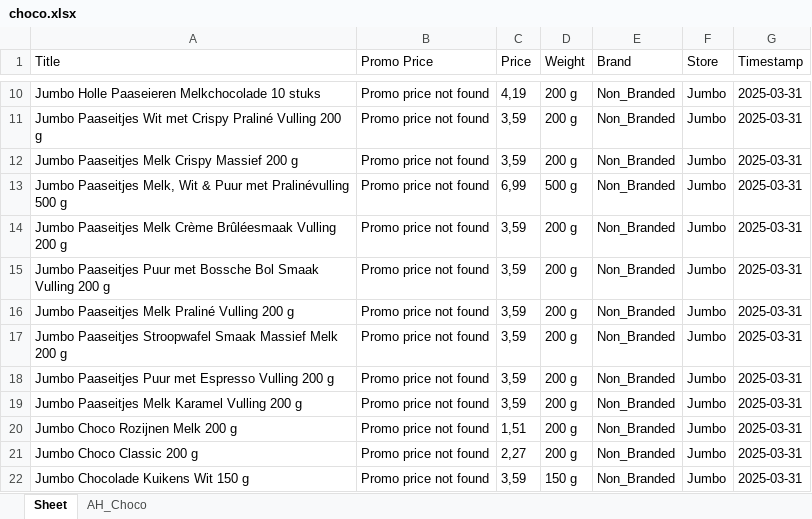
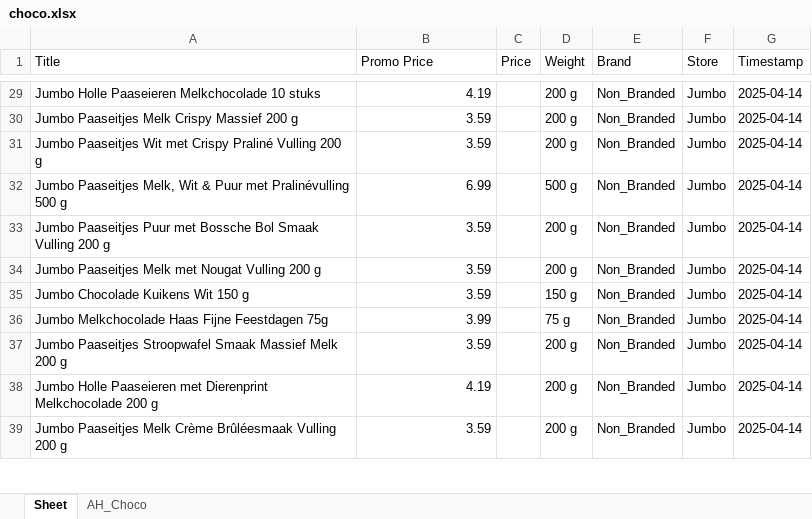
Before and after one commit to wweijs/MOScraper, an Excel workbook: Web Scraping/choco.xlsx, sheet Sheet, drawn as a sheet; only a part is shown, gaps mark what is left out; values as stored, in another font and other column widths than the file's, no borders; removed rows and columns are numbered as before the commit, all else as after; the diff covers the shown part only; the diff names each change by its address in the sheet, - before the commit and + after, or states it on an @@ line.

```diff
--- a/Web Scraping/choco.xlsx (sheet Sheet)
+++ b/Web Scraping/choco.xlsx (sheet Sheet)
-B29 (Promo Price): Promo price not found
+B29 (Promo Price): 4.19
-C29 (Price): 4,19
+C29 (Price): (empty)
-G29 (Timestamp): 2025-03-31
+G29 (Timestamp): 2025-04-14
-row 11: Jumbo Paaseitjes Wit met Crispy Praliné Vulling 200 g | Promo price not found | 3,59 | 200 g | Non_Branded | Jumbo | 2025-03-31
-B30 (Promo Price): Promo price not found
+B30 (Promo Price): 3.59
-C30 (Price): 3,59
+C30 (Price): (empty)
-G30 (Timestamp): 2025-03-31
+G30 (Timestamp): 2025-04-14
+row 31: Jumbo Paaseitjes Wit met Crispy Praliné Vulling 200 g | 3.59 |  | 200 g | Non_Branded | Jumbo | 2025-04-14
-B32 (Promo Price): Promo price not found
+B32 (Promo Price): 6.99
-C32 (Price): 6,99
+C32 (Price): (empty)
-G32 (Timestamp): 2025-03-31
+G32 (Timestamp): 2025-04-14
-row 14: Jumbo Paaseitjes Melk Crème Brûléesmaak Vulling 200 g | Promo price not found | 3,59 | 200 g | Non_Branded | Jumbo | 2025-03-31
-B33 (Promo Price): Promo price not found
+B33 (Promo Price): 3.59
-C33 (Price): 3,59
+C33 (Price): (empty)
-G33 (Timestamp): 2025-03-31
+G33 (Timestamp): 2025-04-14
-row 16: Jumbo Paaseitjes Melk Praliné Vulling 200 g | Promo price not found | 3,59 | 200 g | Non_Branded | Jumbo | 2025-03-31
-row 17: Jumbo Paaseitjes Stroopwafel Smaak Massief Melk 200 g | Promo price not found | 3,59 | 200 g | Non_Branded | Jumbo | 2025-03-31
-row 18: Jumbo Paaseitjes Puur met Espresso Vulling 200 g | Promo price not found | 3,59 | 200 g | Non_Branded | Jumbo | 2025-03-31
-A34 (Title): Jumbo Paaseitjes Melk Karamel Vulling 200 g
+A34 (Title): Jumbo Paaseitjes Melk met Nougat Vulling 200 g
-B34 (Promo Price): Promo price not found
+B34 (Promo Price): 3.59
-C34 (Price): 3,59
+C34 (Price): (empty)
-G34 (Timestamp): 2025-03-31
+G34 (Timestamp): 2025-04-14
-row 20: Jumbo Choco Rozijnen Melk 200 g | Promo price not found | 1,51 | 200 g | Non_Branded | Jumbo | 2025-03-31
-row 21: Jumbo Choco Classic 200 g | Promo price not found | 2,27 | 200 g | Non_Branded | Jumbo | 2025-03-31
-B35 (Promo Price): Promo price not found
+B35 (Promo Price): 3.59
-C35 (Price): 3,59
+C35 (Price): (empty)
-G35 (Timestamp): 2025-03-31
+G35 (Timestamp): 2025-04-14
+row 36: Jumbo Melkchocolade Haas Fijne Feestdagen 75g | 3.99 |  | 75 g | Non_Branded | Jumbo | 2025-04-14
+row 37: Jumbo Paaseitjes Stroopwafel Smaak Massief Melk 200 g | 3.59 |  | 200 g | Non_Branded | Jumbo | 2025-04-14
+row 38: Jumbo Holle Paaseieren met Dierenprint Melkchocolade 200 g | 4.19 |  | 200 g | Non_Branded | Jumbo | 2025-04-14
+row 39: Jumbo Paaseitjes Melk Crème Brûléesmaak Vulling 200 g | 3.59 |  | 200 g | Non_Branded | Jumbo | 2025-04-14
```
Also changed, not shown: 42 added rows, 19 removed rows, 109 edited cells and cell formats elsewhere in this sheet, sheet AH_Choco, Web Scraping/Action_data.xlsx, Web Scraping/Berrie.xlsx, 5 other files.
